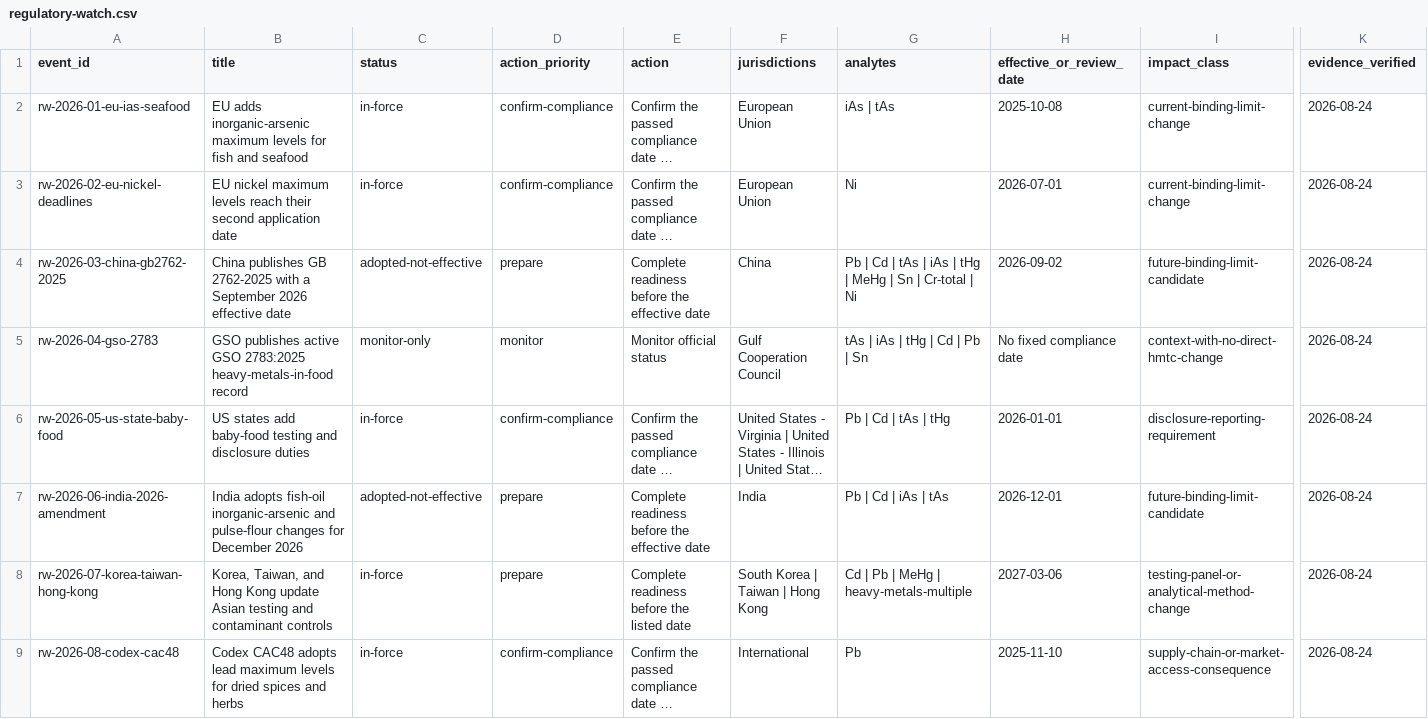
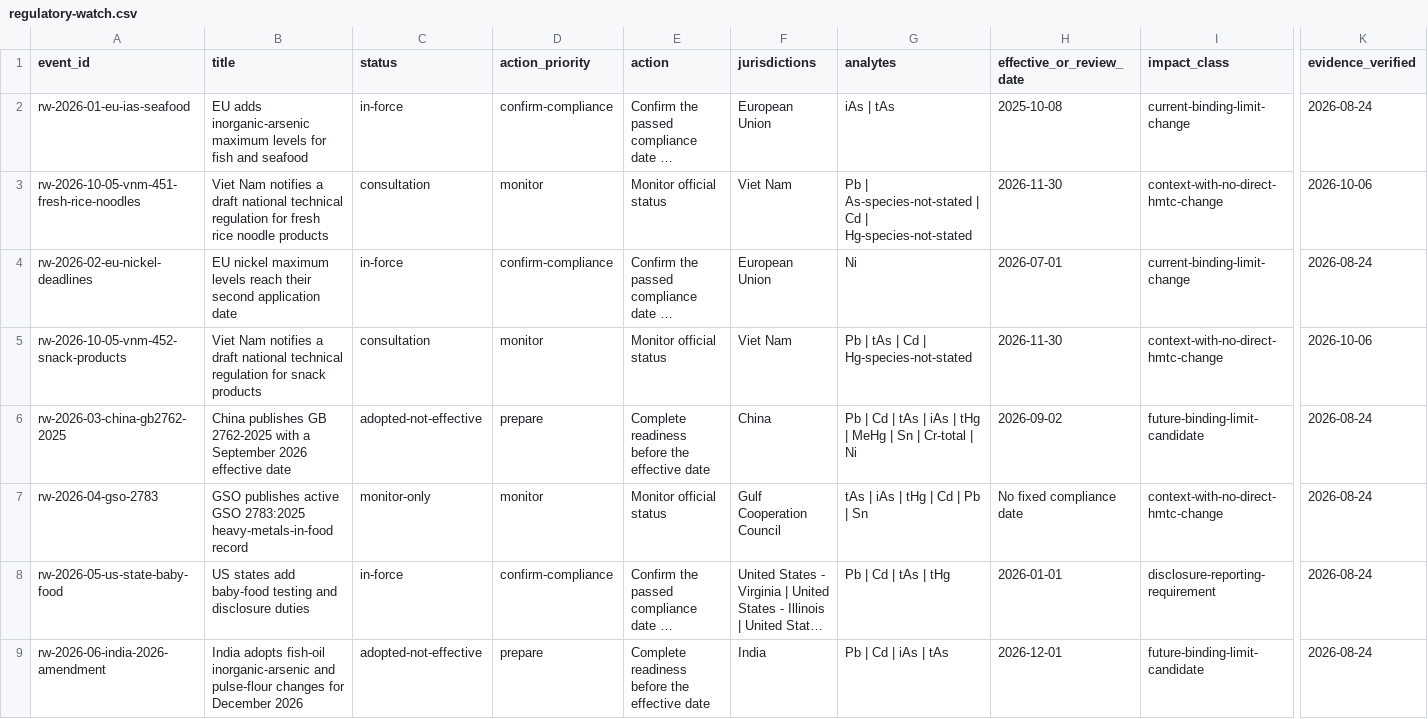
Before and after one commit to paleofoundation/heavymetalcertified, a CSV file: content/static/data/regulatory-watch.csv, drawn as a sheet; only a part is shown, gaps mark what is left out; the shorter side is filled out with more unchanged rows; long unchanged cells end in …; rows hold the shown columns only; the diff names each change by its address in the sheet, - before the commit and + after, or states it on an @@ line.

```diff
--- a/content/static/data/regulatory-watch.csv
+++ b/content/static/data/regulatory-watch.csv
+row 3: rw-2026-10-05-vnm-451-fresh-rice-noodles | Viet Nam notifies a draft national technical regulation for fresh rice noodle products | consultation | monitor | Monitor official status | Viet Nam | Pb | As-species-not-stated | Cd | Hg-species-not-stated | 2026-11-30 | context-with-no-direct-hmtc-change | 2026-10-06
+row 5: rw-2026-10-05-vnm-452-snack-products | Viet Nam notifies a draft national technical regulation for snack products | consultation | monitor | Monitor official status | Viet Nam | Pb | tAs | Cd | Hg-species-not-stated | 2026-11-30 | context-with-no-direct-hmtc-change | 2026-10-06
```
Also changed, not shown: 7 other files.
